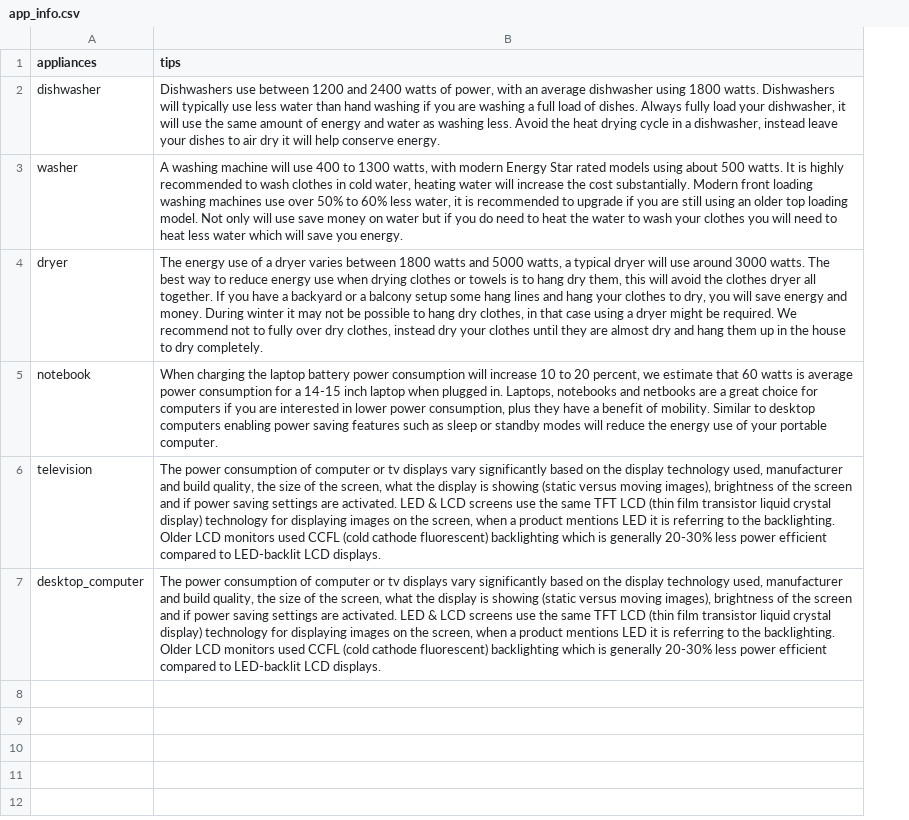
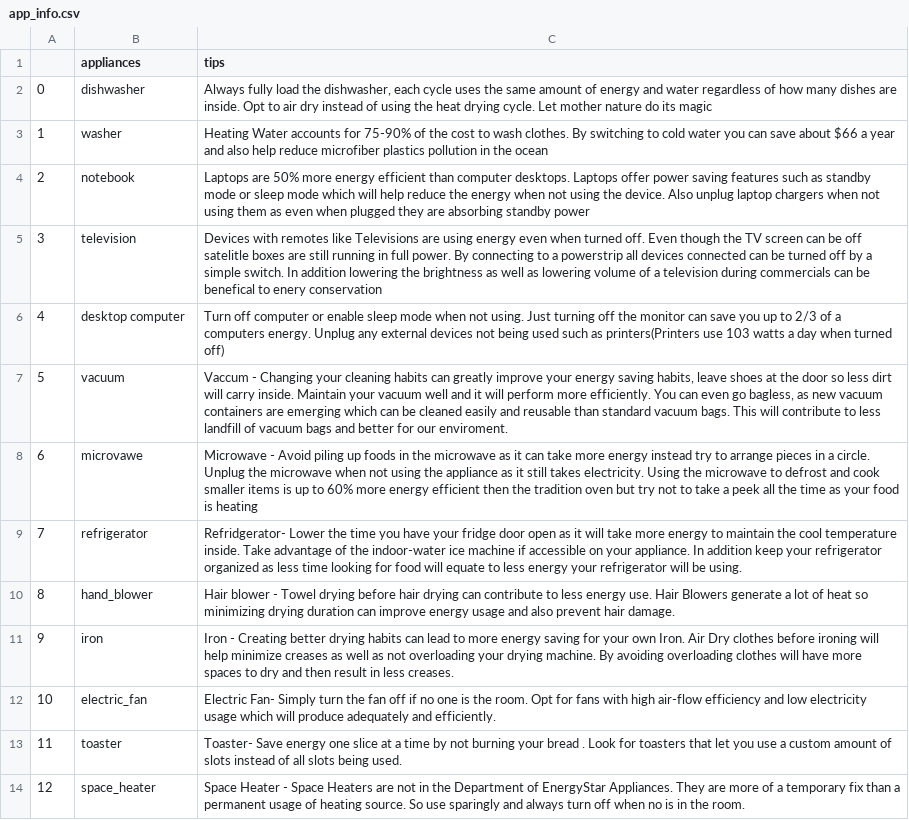
Before and after one commit to Lambda-School-Labs/Encon-ds, a CSV file: data/app_info.csv, drawn as a sheet; removed rows and columns are numbered as before the commit, all else as after; the diff names each change by its address in the sheet, - before the commit and + after, or states it on an @@ line.

```diff
--- a/data/app_info.csv
+++ b/data/app_info.csv
+column A, rows 2-6: 0 | 1 | 2 | 3 | 4
-C2 (tips): Dishwashers use between 1200 and 2400 watts of power, with an average dishwasher using 1800 watts. Dishwashers will typically use less water than hand washing if you are washing a full load of dishes. Always fully load your dishwasher, it will use the same amount of energy and water as washing less. Avoid the heat drying cycle in a dishwasher, instead leave your dishes to air dry it will help conserve energy.
+C2 (tips): Always fully load the dishwasher, each cycle uses the same amount of energy and water regardless of how many dishes are inside. Opt to air dry instead of using the heat drying cycle. Let mother nature do its magic
-C3 (tips): A washing machine will use 400 to 1300 watts, with modern Energy Star rated models using about 500 watts. It is highly recommended to wash clothes in cold water, heating water will increase the cost substantially. Modern front loading washing machines use over 50% to 60% less water, it is recommended to upgrade if you are still using an older top loading model. Not only will use save money on water but if you do need to heat the water to wash your clothes you will need to heat less water which will save you energy.
+C3 (tips): Heating Water accounts for 75-90% of the cost to wash clothes. By switching to cold water you can save about $66 a year and also help reduce microfiber plastics pollution in the ocean
-row 4: dryer | The energy use of a dryer varies between 1800 watts and 5000 watts, a typical dryer will use around 3000 watts. The best way to reduce energy use when drying clothes or towels is to hang dry them, this will avoid the clothes dryer all together. If you have a backyard or a balcony setup some hang lines and hang your clothes to dry, you will save energy and money. During winter it may not be possible to hang dry clothes, in that case using a dryer might be required. We recommend not to fully over dry clothes, instead dry your clothes until they are almost dry and hang them up in the house to dry completely.
-C4 (tips): When charging the laptop battery power consumption will increase 10 to 20 percent, we estimate that 60 watts is average power consumption for a 14-15 inch laptop when plugged in. Laptops, notebooks and netbooks are a great choice for computers if you are interested in lower power consumption, plus they have a benefit of mobility. Similar to desktop computers enabling power saving features such as sleep or standby modes will reduce the energy use of your portable computer.
+C4 (tips): Laptops are 50% more energy efficient than computer desktops. Laptops offer power saving features such as standby mode or sleep mode which will help reduce the energy when not using the device. Also unplug laptop chargers when not using them as even when plugged they are absorbing standby power
-C5 (tips): The power consumption of computer or tv displays vary significantly based on the display technology used, manufacturer and build quality, the size of the screen, what the display is showing (static versus moving images), brightness of the screen and if power saving settings are activated. LED & LCD screens use the same TFT LCD (thin film transistor liquid crystal display) technology for displaying images on the screen, when a product mentions LED it is referring to the backlighting. Older LCD monitors used CCFL (cold cathode fluorescent) backlighting which is generally 20-30% less power efficient compared to LED-backlit LCD displays.
+C5 (tips): Devices with remotes like Televisions are using energy even when turned off. Even though the TV screen can be off satelitle boxes are still running in full power. By connecting to a powerstrip all devices connected can be turned off by a simple switch. In addition lowering the brightness as well as lowering volume of a television during commercials can be benefical to enery conservation
-B6 (appliances): desktop_computer
+B6 (appliances): desktop computer
-C6 (tips): The power consumption of computer or tv displays vary significantly based on the display technology used, manufacturer and build quality, the size of the screen, what the display is showing (static versus moving images), brightness of the screen and if power saving settings are activated. LED & LCD screens use the same TFT LCD (thin film transistor liquid crystal display) technology for displaying images on the screen, when a product mentions LED it is referring to the backlighting. Older LCD monitors used CCFL (cold cathode fluorescent) backlighting which is generally 20-30% less power efficient compared to LED-backlit LCD displays.
+C6 (tips): Turn off computer or enable sleep mode when not using. Just turning off the monitor can save you up to 2/3 of a computers energy. Unplug any external devices not being used such as printers(Printers use 103 watts a day when turned off)
+row 7: 5 | vacuum | Vaccum - Changing your cleaning habits can greatly improve your energy saving habits, leave shoes at the door so less dirt will carry inside. Maintain your vacuum well and it will perform more efficiently. You can even go bagless, as new vacuum containers are emerging which can be cleaned easily and reusable than standard vacuum bags. This will contribute to less landfill of vacuum bags and better for our enviroment.
+row 8: 6 | microvawe | Microwave - Avoid piling up foods in the microwave as it can take more energy instead try to arrange pieces in a circle. Unplug the microwave when not using the appliance as it still takes electricity. Using the microwave to defrost and cook smaller items is up to 60% more energy efficient then the tradition oven but try not to take a peek all the time as your food is heating
+row 9: 7 | refrigerator | Refridgerator- Lower the time you have your fridge door open as it will take more energy to maintain the cool temperature inside. Take advantage of the indoor-water ice machine if accessible on your appliance. In addition keep your refrigerator organized as less time looking for food will equate to less energy your refrigerator will be using.
+row 10: 8 | hand_blower | Hair blower - Towel drying before hair drying can contribute to less energy use. Hair Blowers generate a lot of heat so minimizing drying duration can improve energy usage and also prevent hair damage.
+row 11: 9 | iron | Iron - Creating better drying habits can lead to more energy saving for your own Iron. Air Dry clothes before ironing will help minimize creases as well as not overloading your drying machine. By avoiding overloading clothes will have more spaces to dry and then result in less creases.
+row 12: 10 | electric_fan | Electric Fan- Simply turn the fan off if no one is the room. Opt for fans with high air-flow efficiency and low electricity usage which will produce adequately and efficiently.
+row 13: 11 | toaster | Toaster- Save energy one slice at a time by not burning your bread . Look for toasters that let you use a custom amount of slots instead of all slots being used.
+row 14: 12 | space_heater | Space Heater - Space Heaters are not in the Department of EnergyStar Appliances. They are more of a temporary fix than a permanent usage of heating source. So use sparingly and always turn off when no is in the room.
```
Also changed, not shown: 8 other files.
